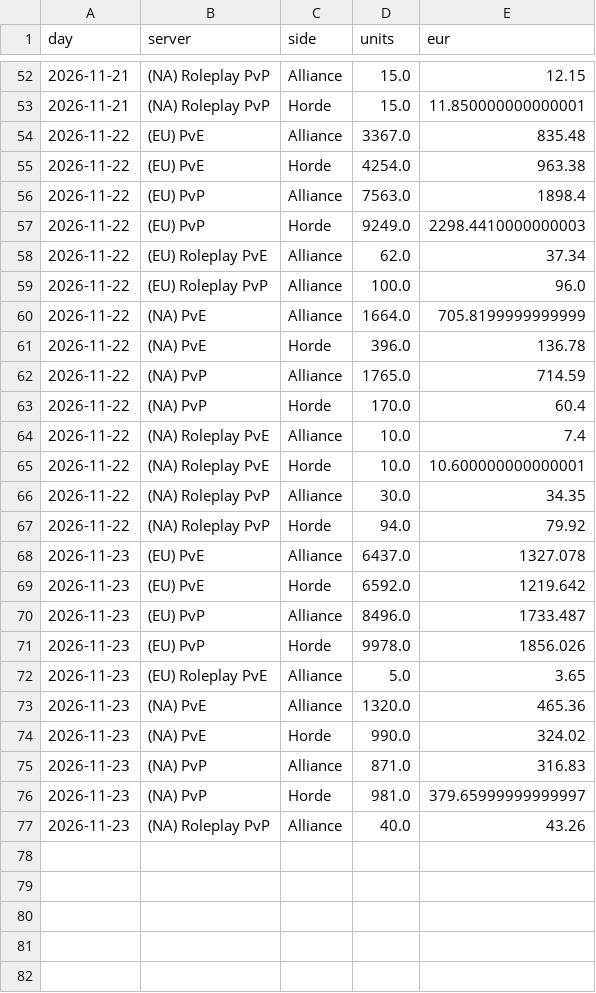
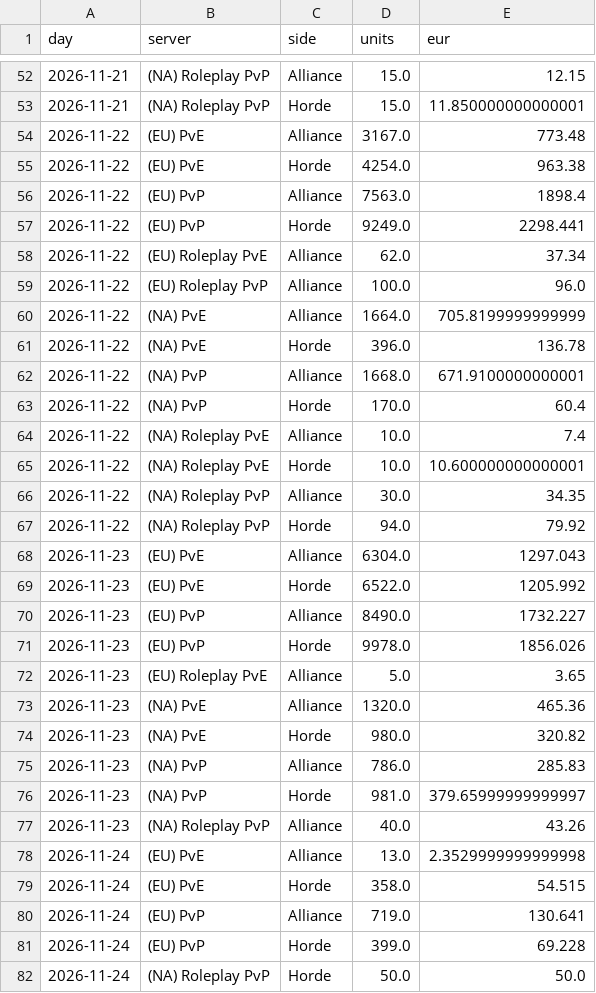
Before and after one commit to KornoticTheEnd/funpay-tracker, a CSV file: docs/report_sales.csv, drawn as a sheet; only a part is shown, gaps mark what is left out; the diff covers the shown part only.

```diff
--- a/docs/report_sales.csv
+++ b/docs/report_sales.csv
@@ -53,6 +53,6 @@ day,server,side,units,eur
 2026-11-21,(NA) Roleplay PvP,Horde,15.0,11.850000000000001
-2026-11-22,(EU) PvE,Alliance,3367.0,835.48
+2026-11-22,(EU) PvE,Alliance,3167.0,773.48
 2026-11-22,(EU) PvE,Horde,4254.0,963.38
 2026-11-22,(EU) PvP,Alliance,7563.0,1898.4
-2026-11-22,(EU) PvP,Horde,9249.0,2298.4410000000003
+2026-11-22,(EU) PvP,Horde,9249.0,2298.441
 2026-11-22,(EU) Roleplay PvE,Alliance,62.0,37.34
@@ -61,3 +61,3 @@ day,server,side,units,eur
 2026-11-22,(NA) PvE,Horde,396.0,136.78
-2026-11-22,(NA) PvP,Alliance,1765.0,714.59
+2026-11-22,(NA) PvP,Alliance,1668.0,671.9100000000001
 2026-11-22,(NA) PvP,Horde,170.0,60.4
@@ -67,5 +67,5 @@ day,server,side,units,eur
 2026-11-22,(NA) Roleplay PvP,Horde,94.0,79.92
-2026-11-23,(EU) PvE,Alliance,6437.0,1327.078
-2026-11-23,(EU) PvE,Horde,6592.0,1219.642
-2026-11-23,(EU) PvP,Alliance,8496.0,1733.487
+2026-11-23,(EU) PvE,Alliance,6304.0,1297.043
+2026-11-23,(EU) PvE,Horde,6522.0,1205.992
+2026-11-23,(EU) PvP,Alliance,8490.0,1732.227
 2026-11-23,(EU) PvP,Horde,9978.0,1856.026
@@ -73,5 +73,10 @@ day,server,side,units,eur
 2026-11-23,(NA) PvE,Alliance,1320.0,465.36
-2026-11-23,(NA) PvE,Horde,990.0,324.02
-2026-11-23,(NA) PvP,Alliance,871.0,316.83
+2026-11-23,(NA) PvE,Horde,980.0,320.82
+2026-11-23,(NA) PvP,Alliance,786.0,285.83
 2026-11-23,(NA) PvP,Horde,981.0,379.65999999999997
 2026-11-23,(NA) Roleplay PvP,Alliance,40.0,43.26
+2026-11-24,(EU) PvE,Alliance,13.0,2.3529999999999998
+2026-11-24,(EU) PvE,Horde,358.0,54.515
+2026-11-24,(EU) PvP,Alliance,719.0,130.641
+2026-11-24,(EU) PvP,Horde,399.0,69.228
+2026-11-24,(NA) Roleplay PvP,Horde,50.0,50.0
```
Also changed, not shown: 4 edited cells elsewhere in this file, docs/report_prices.csv, 5 other files.
